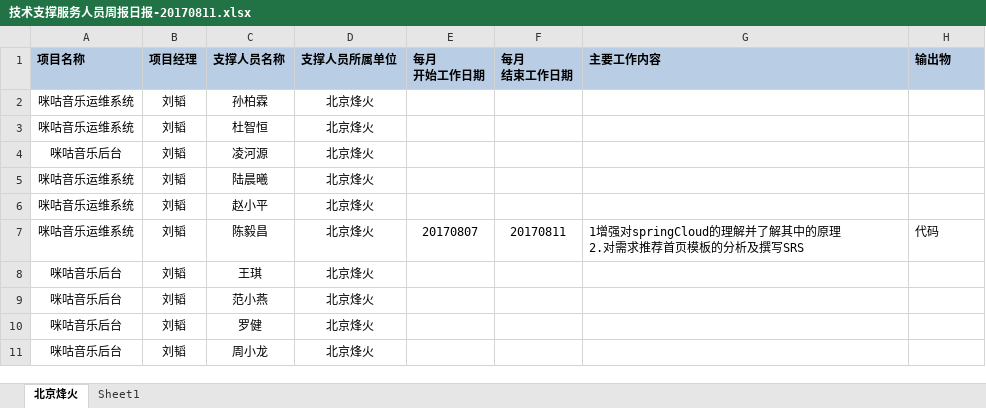
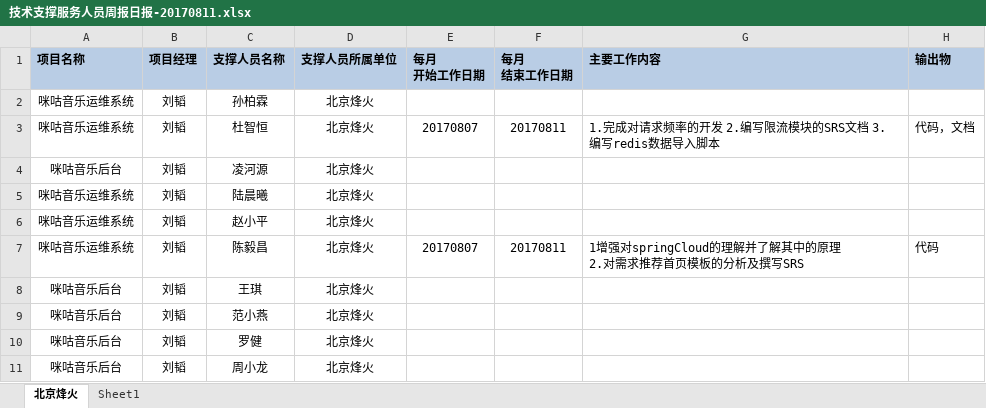
Before and after one commit to just-forking/weekReport, an Excel workbook: 20170811周报/技术支撑服务人员周报日报-20170811.xlsx, sheet 北京烽火, drawn as a sheet; values as stored, in another font and other column widths than the file's, no borders; the diff names each change by its address in the sheet, - before the commit and + after, or states it on an @@ line.

```diff
--- a/20170811周报/技术支撑服务人员周报日报-20170811.xlsx (sheet 北京烽火)
+++ b/20170811周报/技术支撑服务人员周报日报-20170811.xlsx (sheet 北京烽火)
-E3 (每月 开始工作日期): (empty)
+E3 (每月 开始工作日期): 20170807
-F3 (每月 结束工作日期): (empty)
+F3 (每月 结束工作日期): 20170811
-G3 (主要工作内容): (empty)
+G3 (主要工作内容): 1.完成对请求频率的开发 2.编写限流模块的SRS文档 3.编写redis数据导入脚本
-H3 (输出物): (empty)
+H3 (输出物): 代码，文档
```
Also changed, not shown: 20170818周报/技术支撑服务人员周报日报-20170818.xlsx, 2 other files.
